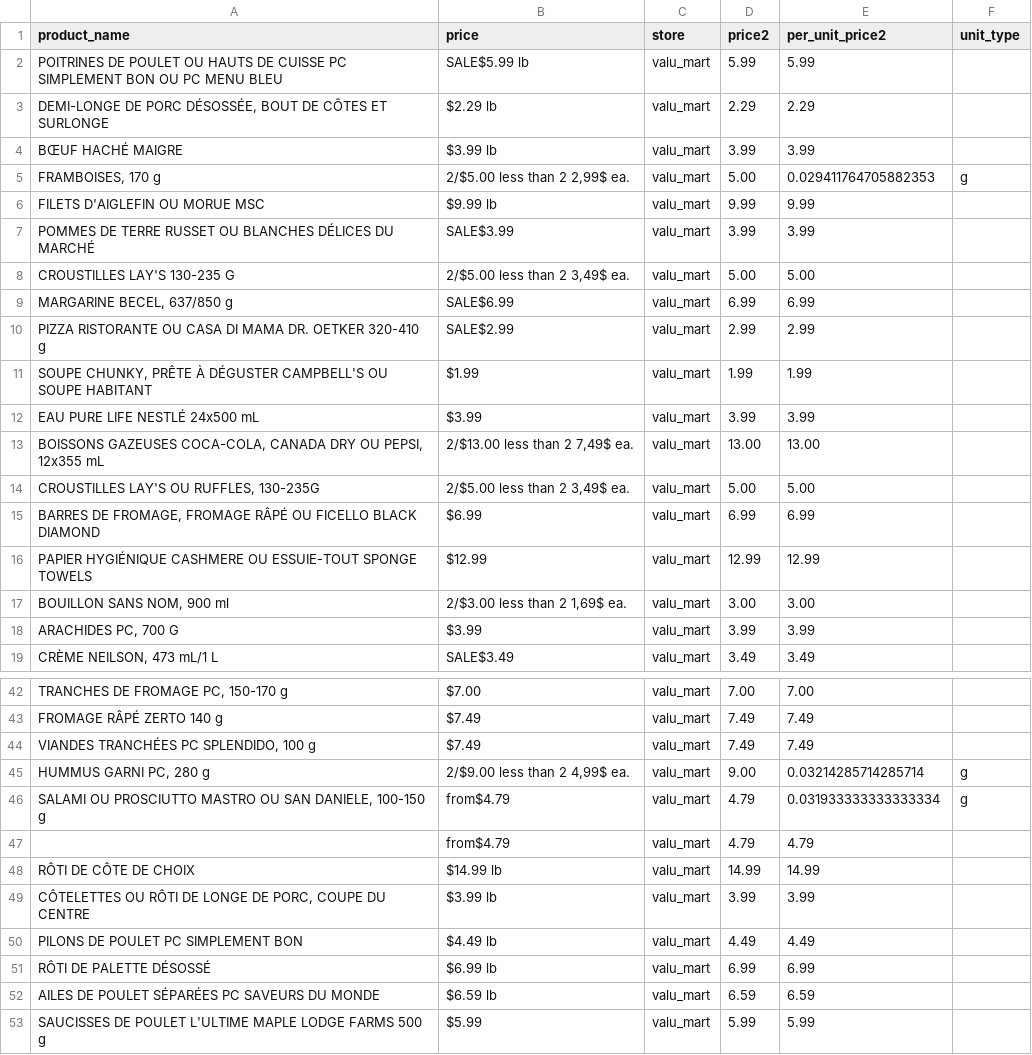
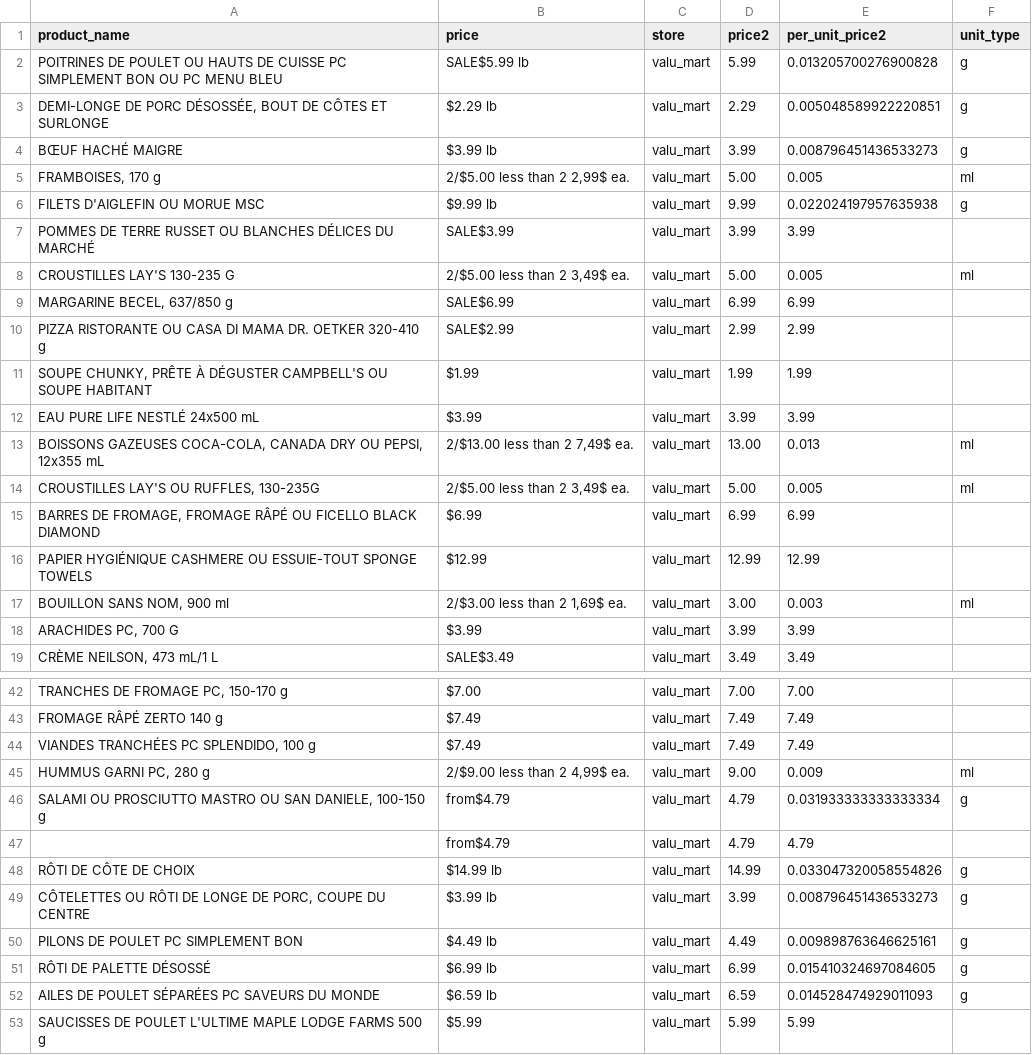
Before and after one commit to caitlan-krasinski/grocery-store-backend, a CSV file: clean_data/valu_mart/flyer_deals.csv, drawn as a sheet; only a part is shown, gaps mark what is left out; the diff covers the shown part only.

```diff
--- a/clean_data/valu_mart/flyer_deals.csv
+++ b/clean_data/valu_mart/flyer_deals.csv
@@ -1,9 +1,9 @@
 product_name,price,store,price2,per_unit_price2,unit_type
-POITRINES DE POULET OU HAUTS DE CUISSE PC SIMPLEMENT BON OU PC MENU BLEU,SALE$5.99 lb,valu_mart,5.99,5.99,
-"DEMI-LONGE DE PORC DÉSOSSÉE, BOUT DE CÔTES ET SURLONGE",$2.29 lb,valu_mart,2.29,2.29,
-BŒUF HACHÉ MAIGRE,$3.99 lb,valu_mart,3.99,3.99,
-"FRAMBOISES, 170 g","2/$5.00 less than 2 2,99$ ea.",valu_mart,5.00,0.029411764705882353,g
-FILETS D'AIGLEFIN OU MORUE MSC,$9.99 lb,valu_mart,9.99,9.99,
+POITRINES DE POULET OU HAUTS DE CUISSE PC SIMPLEMENT BON OU PC MENU BLEU,SALE$5.99 lb,valu_mart,5.99,0.013205700276900828,g
+"DEMI-LONGE DE PORC DÉSOSSÉE, BOUT DE CÔTES ET SURLONGE",$2.29 lb,valu_mart,2.29,0.005048589922220851,g
+BŒUF HACHÉ MAIGRE,$3.99 lb,valu_mart,3.99,0.008796451436533273,g
+"FRAMBOISES, 170 g","2/$5.00 less than 2 2,99$ ea.",valu_mart,5.00,0.005,ml
+FILETS D'AIGLEFIN OU MORUE MSC,$9.99 lb,valu_mart,9.99,0.022024197957635938,g
 POMMES DE TERRE RUSSET OU BLANCHES DÉLICES DU MARCHÉ,SALE$3.99 ,valu_mart,3.99,3.99,
-CROUSTILLES LAY'S 130-235 G,"2/$5.00 less than 2 3,49$ ea.",valu_mart,5.00,5.00,
+CROUSTILLES LAY'S 130-235 G,"2/$5.00 less than 2 3,49$ ea.",valu_mart,5.00,0.005,ml
 "MARGARINE BECEL, 637/850 g",SALE$6.99 ,valu_mart,6.99,6.99,
@@ -12,7 +12,7 @@ PIZZA RISTORANTE OU CASA DI MAMA DR. OETKER 320-410 g,SALE$2.99 ,valu_mart,2.99,
 EAU PURE LIFE NESTLÉ 24x500 mL,$3.99 ,valu_mart,3.99,3.99,
-"BOISSONS GAZEUSES COCA-COLA, CANADA DRY OU PEPSI, 12x355 mL","2/$13.00 less than 2 7,49$ ea.",valu_mart,13.00,13.00,
-"CROUSTILLES LAY'S OU RUFFLES, 130-235G","2/$5.00 less than 2 3,49$ ea.",valu_mart,5.00,5.00,
+"BOISSONS GAZEUSES COCA-COLA, CANADA DRY OU PEPSI, 12x355 mL","2/$13.00 less than 2 7,49$ ea.",valu_mart,13.00,0.013,ml
+"CROUSTILLES LAY'S OU RUFFLES, 130-235G","2/$5.00 less than 2 3,49$ ea.",valu_mart,5.00,0.005,ml
 "BARRES DE FROMAGE, FROMAGE RÂPÉ OU FICELLO BLACK DIAMOND",$6.99 ,valu_mart,6.99,6.99,
 PAPIER HYGIÉNIQUE CASHMERE OU ESSUIE-TOUT SPONGE TOWELS,$12.99 ,valu_mart,12.99,12.99,
-"BOUILLON SANS NOM, 900 ml","2/$3.00 less than 2 1,69$ ea.",valu_mart,3.00,3.00,
+"BOUILLON SANS NOM, 900 ml","2/$3.00 less than 2 1,69$ ea.",valu_mart,3.00,0.003,ml
 "ARACHIDES PC, 700 G",$3.99 ,valu_mart,3.99,3.99,
@@ -44,10 +44,10 @@ FROMAGE RÂPÉ ZERTO 140 g,$7.49 ,valu_mart,7.49,7.49,
 "VIANDES TRANCHÉES PC SPLENDIDO, 100 g",$7.49 ,valu_mart,7.49,7.49,
-"HUMMUS GARNI PC, 280 g","2/$9.00 less than 2 4,99$ ea.",valu_mart,9.00,0.03214285714285714,g
+"HUMMUS GARNI PC, 280 g","2/$9.00 less than 2 4,99$ ea.",valu_mart,9.00,0.009,ml
 "SALAMI OU PROSCIUTTO MASTRO OU SAN DANIELE, 100-150 g",from$4.79 ,valu_mart,4.79,0.031933333333333334,g
 ,from$4.79 ,valu_mart,4.79,4.79,
-RÔTI DE CÔTE DE CHOIX,$14.99 lb,valu_mart,14.99,14.99,
-"CÔTELETTES OU RÔTI DE LONGE DE PORC, COUPE DU CENTRE",$3.99 lb,valu_mart,3.99,3.99,
-PILONS DE POULET PC SIMPLEMENT BON,$4.49 lb,valu_mart,4.49,4.49,
-RÔTI DE PALETTE DÉSOSSÉ,$6.99 lb,valu_mart,6.99,6.99,
-AILES DE POULET SÉPARÉES PC SAVEURS DU MONDE,$6.59 lb,valu_mart,6.59,6.59,
+RÔTI DE CÔTE DE CHOIX,$14.99 lb,valu_mart,14.99,0.033047320058554826,g
+"CÔTELETTES OU RÔTI DE LONGE DE PORC, COUPE DU CENTRE",$3.99 lb,valu_mart,3.99,0.008796451436533273,g
+PILONS DE POULET PC SIMPLEMENT BON,$4.49 lb,valu_mart,4.49,0.009898763646625161,g
+RÔTI DE PALETTE DÉSOSSÉ,$6.99 lb,valu_mart,6.99,0.015410324697084605,g
+AILES DE POULET SÉPARÉES PC SAVEURS DU MONDE,$6.59 lb,valu_mart,6.59,0.014528474929011093,g
 SAUCISSES DE POULET L'ULTIME MAPLE LODGE FARMS 500 g,$5.99 ,valu_mart,5.99,5.99,
```
Also changed, not shown: 10 edited cells elsewhere in this file, clean_data/no_frills/flyer_deals.csv, clean_data/sobeys/flyer_deals.csv, 4 other files.
